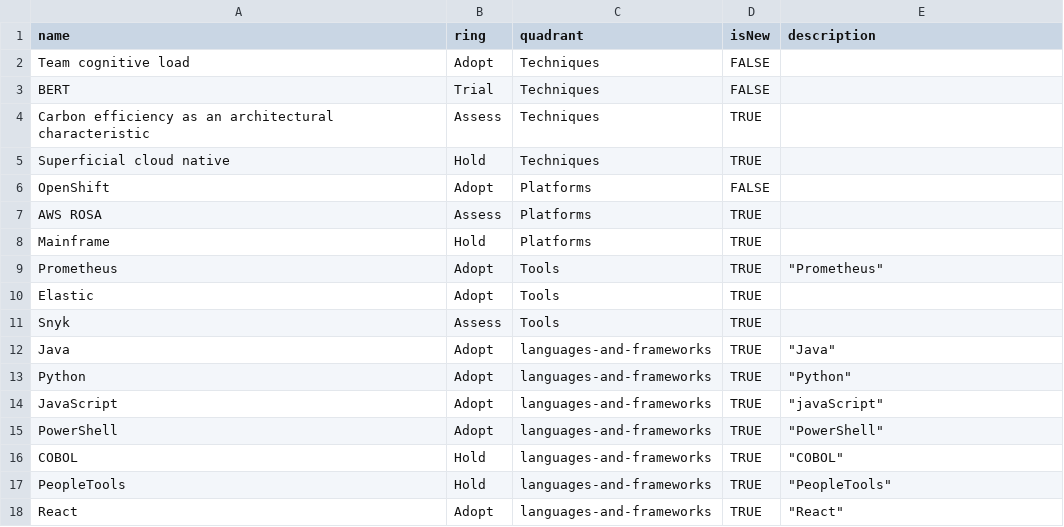
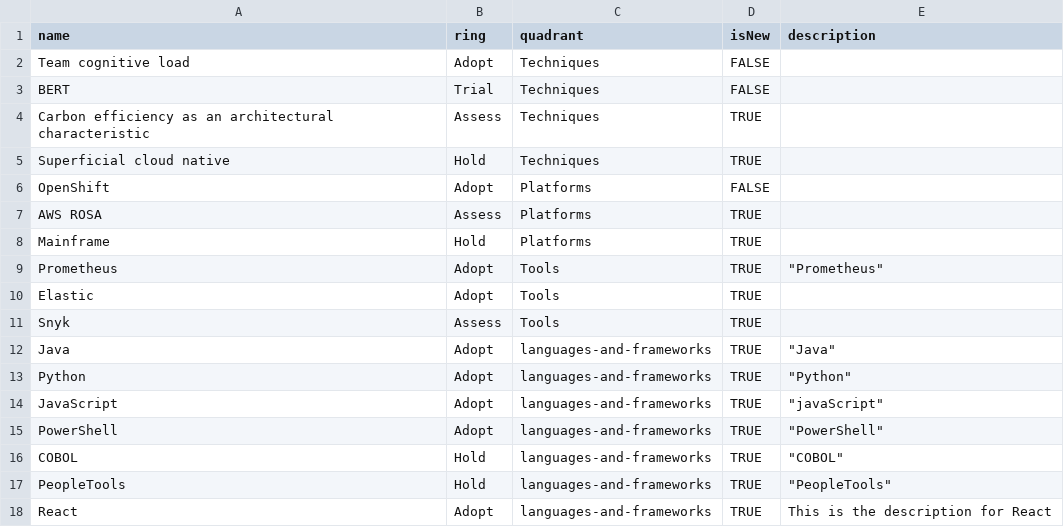
Before and after one commit to mDill00/radar-playground, a CSV file: TechRadar.csv, drawn as a sheet.

Commit message:
Update TechRadar.csv

```diff
--- a/TechRadar.csv
+++ b/TechRadar.csv
@@ -17,2 +17,2 @@ COBOL,Hold,languages-and-frameworks,TRUE,"""COBOL"""
 PeopleTools,Hold,languages-and-frameworks,TRUE,"""PeopleTools"""
-React,Adopt,languages-and-frameworks,TRUE,"""React"""
+React,Adopt,languages-and-frameworks,TRUE,"This is the description for React"
```
